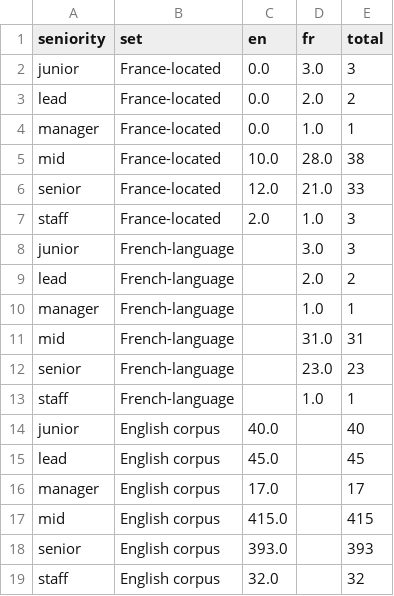
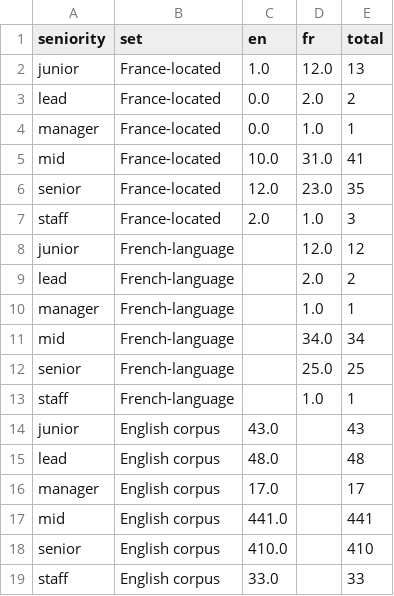
Before and after one commit to jeremychia/analytics-engineers-job-descriptions, a CSV file: analysis/data_conference_2026/research/ladder_france_counts.csv, drawn as a sheet.

```diff
--- a/analysis/data_conference_2026/research/ladder_france_counts.csv
+++ b/analysis/data_conference_2026/research/ladder_france_counts.csv
@@ -1,19 +1,19 @@
 seniority,set,en,fr,total
-junior,France-located,0.0,3.0,3
+junior,France-located,1.0,12.0,13
 lead,France-located,0.0,2.0,2
 manager,France-located,0.0,1.0,1
-mid,France-located,10.0,28.0,38
-senior,France-located,12.0,21.0,33
+mid,France-located,10.0,31.0,41
+senior,France-located,12.0,23.0,35
 staff,France-located,2.0,1.0,3
-junior,French-language,,3.0,3
+junior,French-language,,12.0,12
 lead,French-language,,2.0,2
 manager,French-language,,1.0,1
-mid,French-language,,31.0,31
-senior,French-language,,23.0,23
+mid,French-language,,34.0,34
+senior,French-language,,25.0,25
 staff,French-language,,1.0,1
-junior,English corpus,40.0,,40
-lead,English corpus,45.0,,45
+junior,English corpus,43.0,,43
+lead,English corpus,48.0,,48
 manager,English corpus,17.0,,17
-mid,English corpus,415.0,,415
-senior,English corpus,393.0,,393
-staff,English corpus,32.0,,32
+mid,English corpus,441.0,,441
+senior,English corpus,410.0,,410
+staff,English corpus,33.0,,33
```
Also changed, not shown: analysis/data_conference_2026/research/ladder_france_vs_english.csv, 20 other files.
